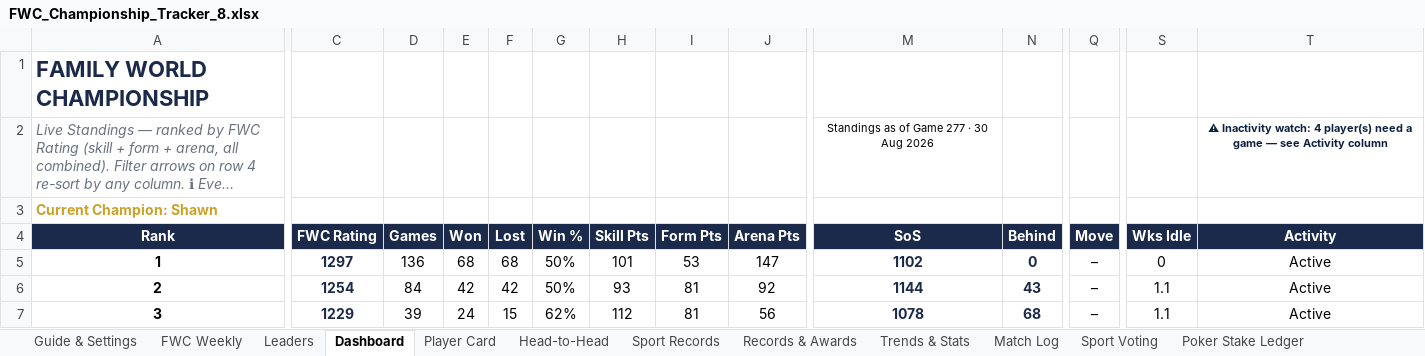
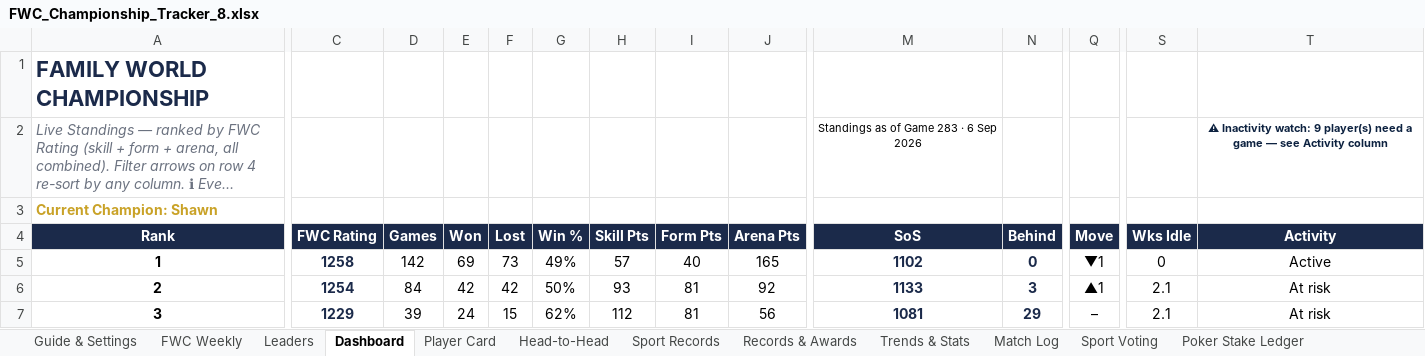
Before and after one commit to PeachyAUS/fwc, an Excel workbook: FWC_Championship_Tracker_8.xlsx, sheet Dashboard, drawn as a sheet; only a part is shown, gaps mark what is left out; long unchanged cells end in …; values as stored, in another font and other column widths than the file's, no borders; conditional formats not drawn; the diff covers the shown part only; the diff names each change by its address in the sheet, - before the commit and + after, or states it on an @@ line.

Commit message:
Wrap, week ending 7 Sep (Back Yard Putt Putt debuts, Simon +119 in six games, crown lead cut to three), game 283 data

```diff
--- a/FWC_Championship_Tracker_8.xlsx (sheet Dashboard)
+++ b/FWC_Championship_Tracker_8.xlsx (sheet Dashboard)
-M2 (SoS): Standings as of Game 277 · 30 Aug 2026
+M2 (SoS): Standings as of Game 283 · 6 Sep 2026
-T2 (Activity): …Inactivity watch: 4 player(s) need…
+T2 (Activity): …Inactivity watch: 9 player(s) need…
-C5 (FWC Rating): 1297
+C5 (FWC Rating): 1258
-D5 (Games): 136
+D5 (Games): 142
-E5 (Won): 68
+E5 (Won): 69
-F5 (Lost): 68
+F5 (Lost): 73
-G5 (Win %): 50%
+G5 (Win %): 49%
-H5 (Skill Pts): 101
+H5 (Skill Pts): 57
-I5 (Form Pts): 53
+I5 (Form Pts): 40
-J5 (Arena Pts): 147
+J5 (Arena Pts): 165
-Q5 (Move): –
+Q5 (Move): ▼1
-M6 (SoS): 1144
+M6 (SoS): 1133
-N6 (Behind): 43
+N6 (Behind): 3
-Q6 (Move): –
+Q6 (Move): ▲1
-S6:S7 (Wks Idle): 1.1
+S6:S7 (Wks Idle): 2.1
-T6:T7 (Activity): Active
+T6:T7 (Activity): At risk
-M7 (SoS): 1078
+M7 (SoS): 1081
-N7 (Behind): 68
+N7 (Behind): 29
```
Also changed, not shown: 106 edited cells elsewhere in this sheet, sheet Match Log, sheet Sport Records, sheet Trends & Stats, sheet Head-to-Head, sheet Records & Awards, sheet Leaders, 1 more sheet, hidden cells, 1 other file.
